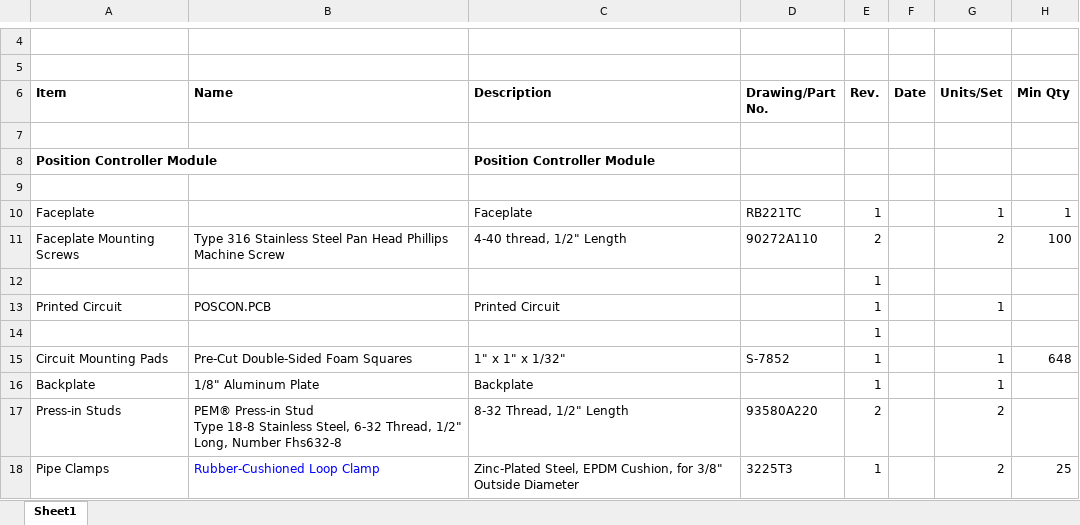
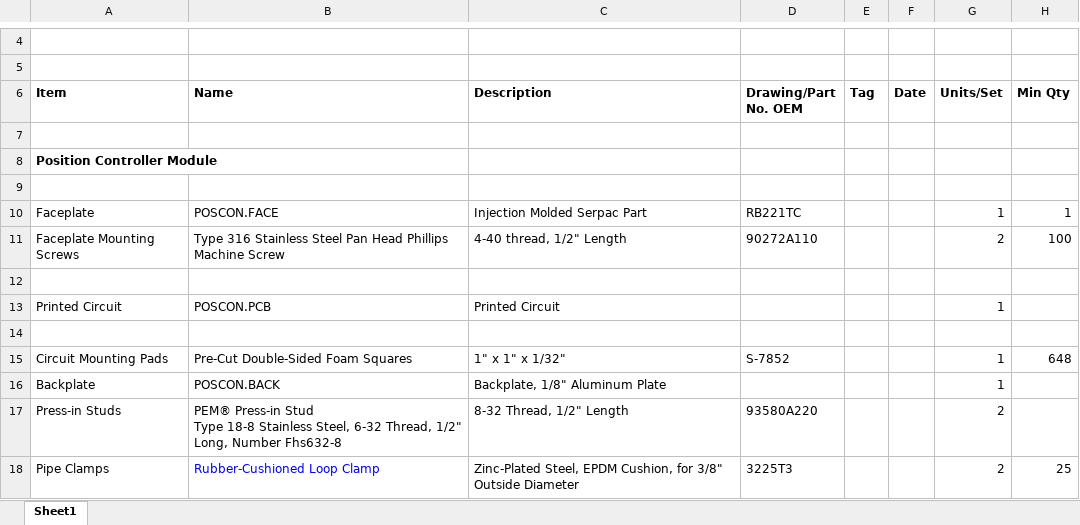
Before and after one commit to codeshelf/POSCON, an Excel workbook: POSCON.BOM.xlsx, sheet Sheet1, drawn as a sheet; only a part is shown, gaps mark what is left out; values as stored, in another font and other column widths than the file's, no borders; the diff covers the shown part only; the diff names each change by its address in the sheet, - before the commit and + after, or states it on an @@ line.

Commit message:
Update of POSCON.BOM
Cleaned up information

```diff
--- a/POSCON.BOM.xlsx (sheet Sheet1)
+++ b/POSCON.BOM.xlsx (sheet Sheet1)
-D6: Drawing/Part No.
+D6: Drawing/Part No. OEM
-E6: Rev.
+E6: Tag
-C8 (Description): Position Controller Module
+C8 (Description): (empty)
-B10 (Name): (empty)
+B10 (Name): POSCON.FACE
-C10 (Description): Faceplate
+C10 (Description): Injection Molded Serpac Part
-E10 (Tag): 1
+E10 (Tag): (empty)
-E11 (Tag): 2
+E11 (Tag): (empty)
-E12:E16 (Tag): 1
+E12:E16 (Tag): (empty)
-B16 (Name): 1/8" Aluminum Plate
+B16 (Name): POSCON.BACK
-C16 (Description): Backplate
+C16 (Description): Backplate, 1/8" Aluminum Plate
-E17 (Tag): 2
+E17 (Tag): (empty)
-E18 (Tag): 1
+E18 (Tag): (empty)
```
Also changed, not shown: 5 removed rows and 4 edited cells elsewhere in this sheet, 1 other file.
